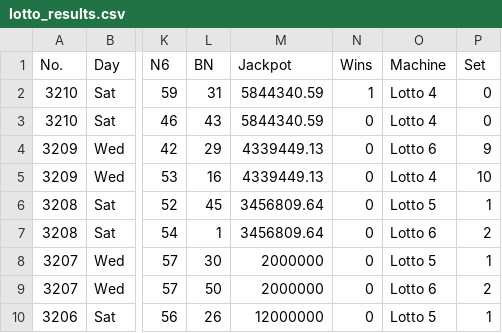
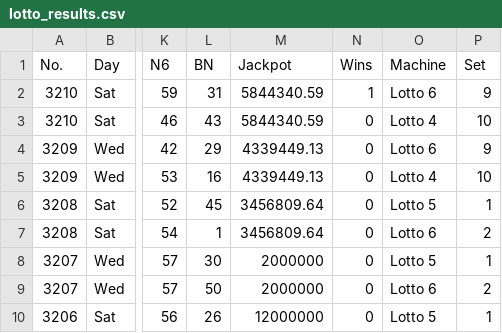
Before and after one commit to muckypaws/lottery-data, a CSV file: lotto_results.csv, drawn as a sheet; only a part is shown, gaps mark what is left out; the diff names each change by its address in the sheet, - before the commit and + after, or states it on an @@ line.

```diff
--- a/lotto_results.csv
+++ b/lotto_results.csv
-O2 (Machine): Lotto 4
+O2 (Machine): Lotto 6
-P2 (Set): 0
+P2 (Set): 9
-P3 (Set): 0
+P3 (Set): 10
```
Also changed, not shown: 2 other files.
